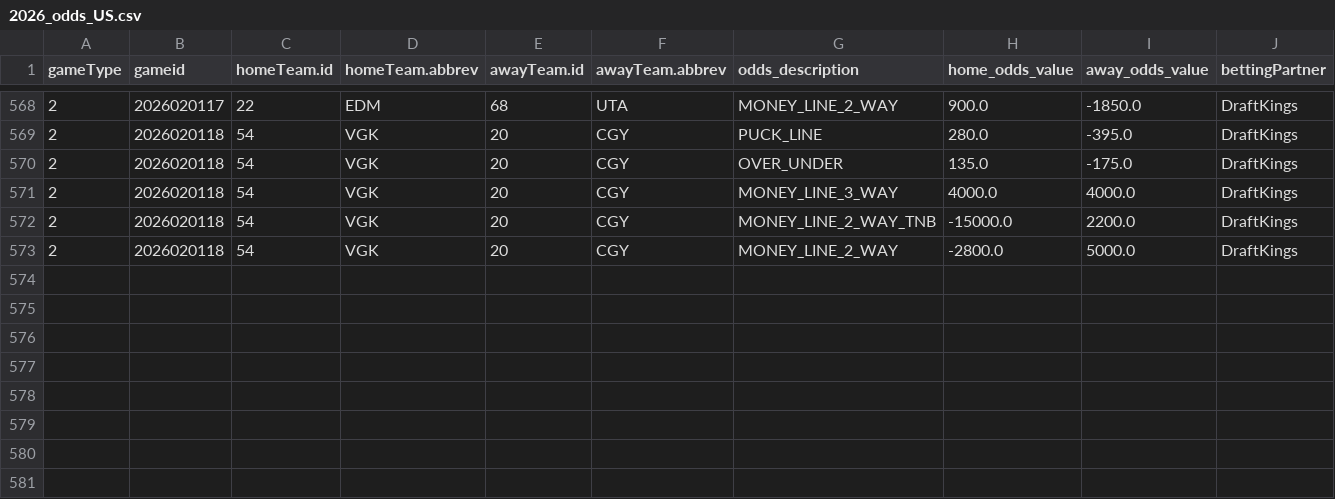
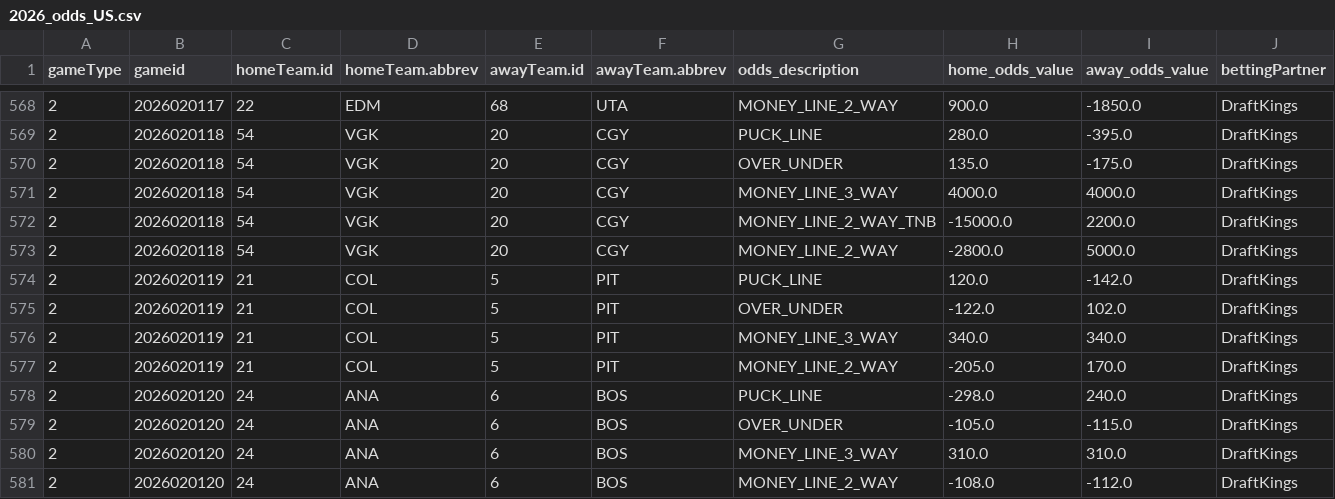
Before and after one commit to justinjjlee/NHL-Analytics, a CSV file: latest/box/2026_odds_US.csv, drawn as a sheet; only a part is shown, gaps mark what is left out; rows hold the shown columns only; the diff names each change by its address in the sheet, - before the commit and + after, or states it on an @@ line.

```diff
--- a/latest/box/2026_odds_US.csv
+++ b/latest/box/2026_odds_US.csv
+row 574: 2 | 2026020119 | 21 | COL | 5 | PIT | PUCK_LINE | 120.0 | -142.0 | DraftKings
+row 575: 2 | 2026020119 | 21 | COL | 5 | PIT | OVER_UNDER | -122.0 | 102.0 | DraftKings
+row 576: 2 | 2026020119 | 21 | COL | 5 | PIT | MONEY_LINE_3_WAY | 340.0 | 340.0 | DraftKings
+row 577: 2 | 2026020119 | 21 | COL | 5 | PIT | MONEY_LINE_2_WAY | -205.0 | 170.0 | DraftKings
+row 578: 2 | 2026020120 | 24 | ANA | 6 | BOS | PUCK_LINE | -298.0 | 240.0 | DraftKings
+row 579: 2 | 2026020120 | 24 | ANA | 6 | BOS | OVER_UNDER | -105.0 | -115.0 | DraftKings
+row 580: 2 | 2026020120 | 24 | ANA | 6 | BOS | MONEY_LINE_3_WAY | 310.0 | 310.0 | DraftKings
+row 581: 2 | 2026020120 | 24 | ANA | 6 | BOS | MONEY_LINE_2_WAY | -108.0 | -112.0 | DraftKings
```
Also changed, not shown: latest/box/2026_odds_CA.csv, 2 other files.
